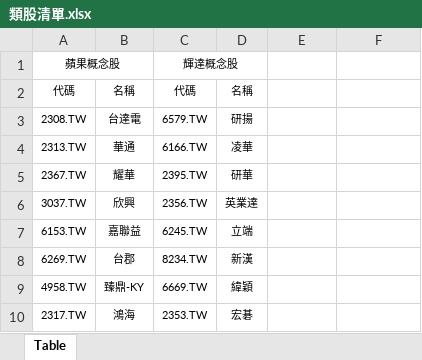
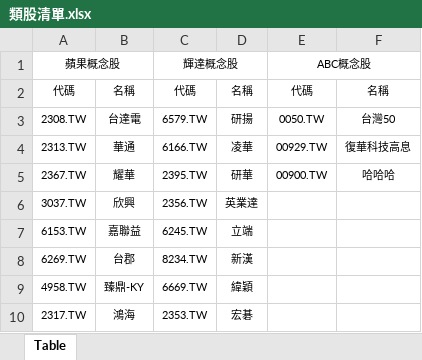
Before and after one commit to Jackyking1936/limit_up_section_watch, an Excel workbook: 類股清單.xlsx, sheet Table, drawn as a sheet; only a part is shown; values as stored, in another font and other column widths than the file's, no borders; the diff names each change by its address in the sheet, - before the commit and + after, or states it on an @@ line.

Commit message:
dummy

```diff
--- a/類股清單.xlsx (sheet Table)
+++ b/類股清單.xlsx (sheet Table)
-E1: (empty)
+E1: ABC概念股
+E1:F1 merged
-E2: (empty)
+E2: 代碼
-F2: (empty)
+F2: 名稱
-E3: (empty)
+E3: 0050.TW
-F3: (empty)
+F3: 台灣50
-E4: (empty)
+E4: 00929.TW
-F4: (empty)
+F4: 復華科技高息
-E5: (empty)
+E5: 00900.TW
-F5: (empty)
+F5: 哈哈哈
```
